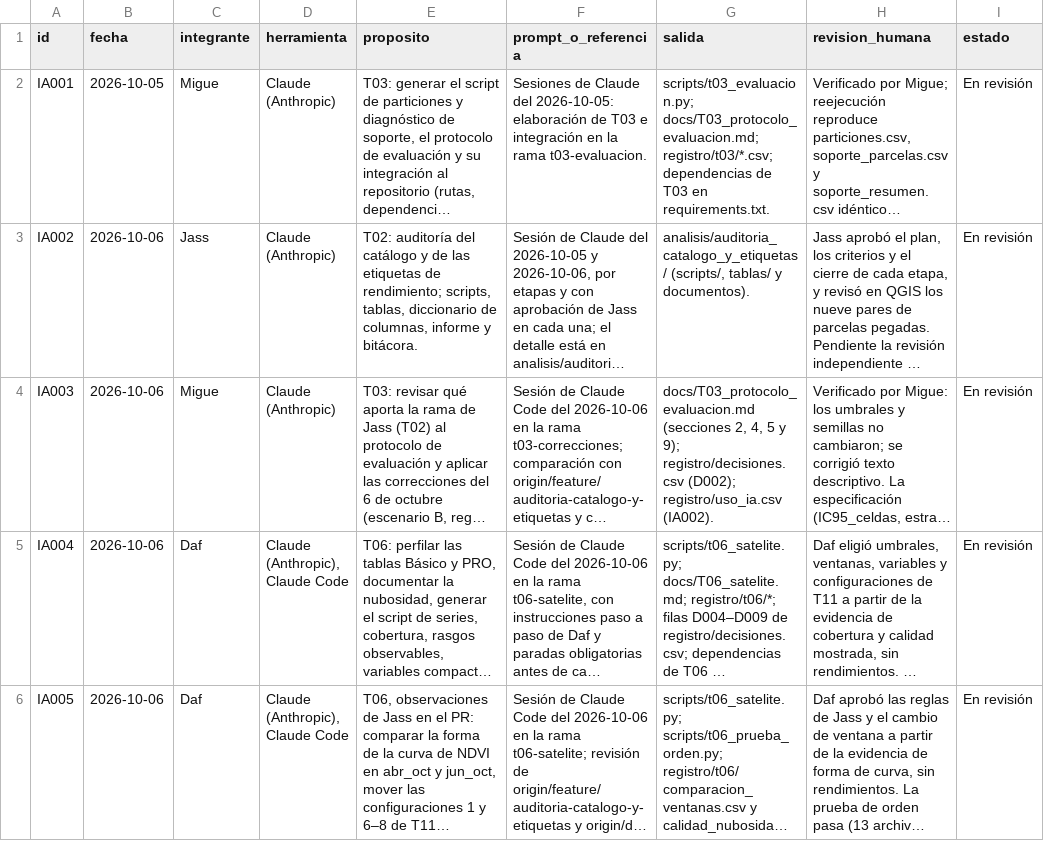
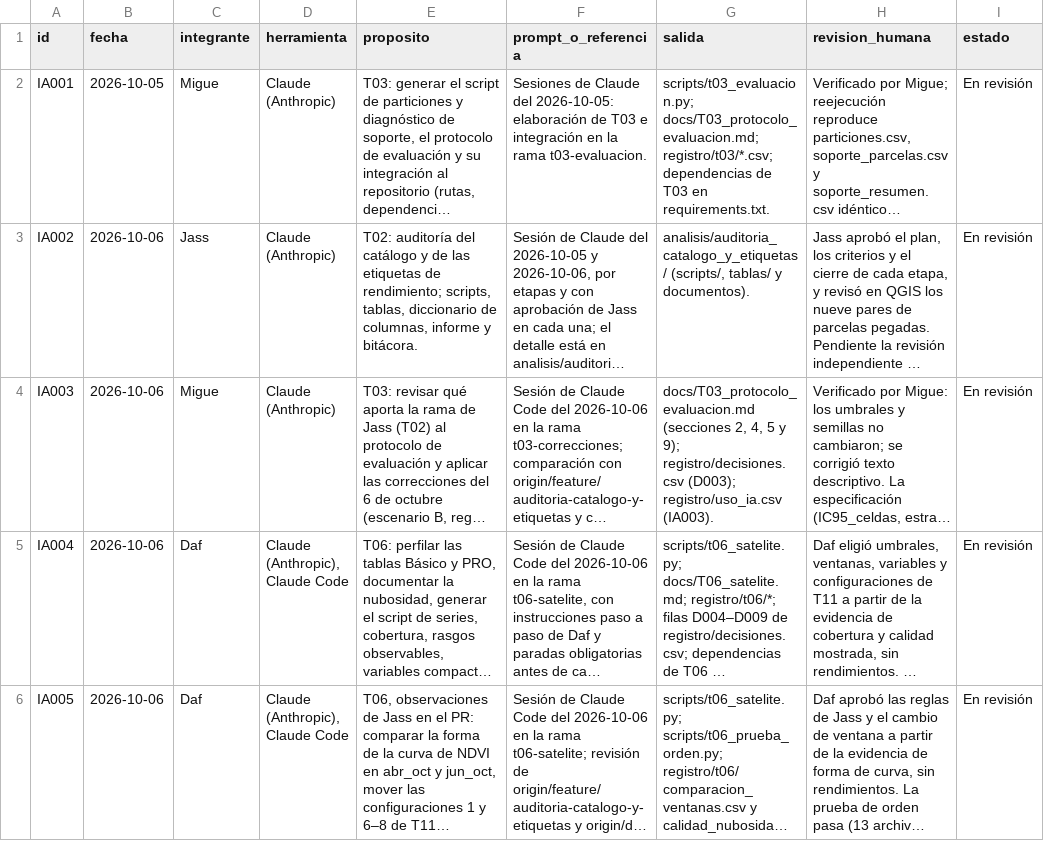
Before and after one commit to danielalira20/AgroCebada-2026, a CSV file: registro/uso_ia.csv, drawn as a sheet; only a part is shown; long unchanged cells end in …; the diff names each change by its address in the sheet, - before the commit and + after, or states it on an @@ line.

```diff
--- a/registro/uso_ia.csv
+++ b/registro/uso_ia.csv
-G4 (salida): …9); registro/decisiones.csv (D002); registro/uso_ia.csv (IA002).
+G4 (salida): …9); registro/decisiones.csv (D003); registro/uso_ia.csv (IA003).
```
Also changed, not shown: registro/decisiones.csv, registro/t03/comparacion_emparejada.csv, 2 other files.
